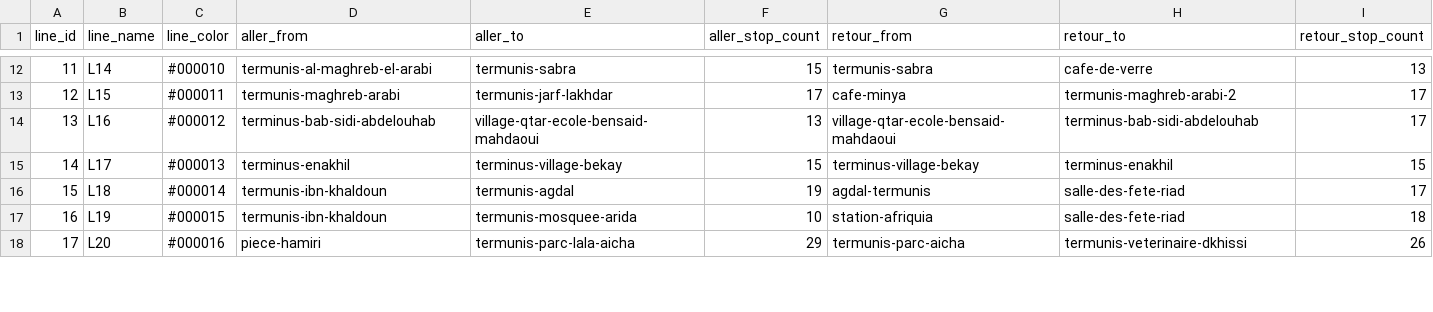
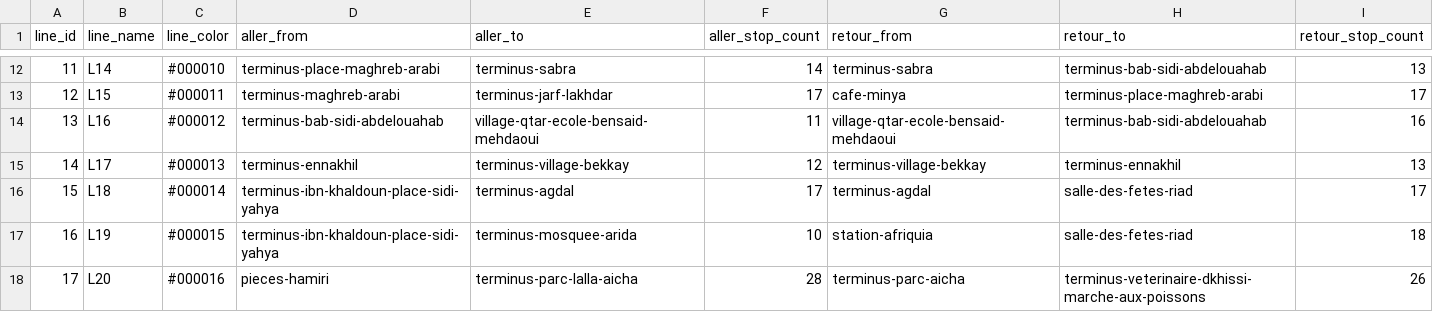
Before and after one commit to tiralmos/oujda-transit, a CSV file: data/lines.csv, drawn as a sheet; only a part is shown, gaps mark what is left out; the diff covers the shown part only.

```diff
--- a/data/lines.csv
+++ b/data/lines.csv
@@ -12,7 +12,7 @@
-11,L14,#000010,termunis-al-maghreb-el-arabi,termunis-sabra,15,termunis-sabra,cafe-de-verre,13
-12,L15,#000011,termunis-maghreb-arabi,termunis-jarf-lakhdar,17,cafe-minya,termunis-maghreb-arabi-2,17
-13,L16,#000012,terminus-bab-sidi-abdelouhab,village-qtar-ecole-bensaid-mahdaoui,13,village-qtar-ecole-bensaid-mahdaoui,terminus-bab-sidi-abdelouhab,17
-14,L17,#000013,terminus-enakhil,terminus-village-bekay,15,terminus-village-bekay,terminus-enakhil,15
-15,L18,#000014,termunis-ibn-khaldoun,termunis-agdal,19,agdal-termunis,salle-des-fete-riad,17
-16,L19,#000015,termunis-ibn-khaldoun,termunis-mosquee-arida,10,station-afriquia,salle-des-fete-riad,18
-17,L20,#000016,piece-hamiri,termunis-parc-lala-aicha,29,termunis-parc-aicha,termunis-veterinaire-dkhissi,26
+11,L14,#000010,terminus-place-maghreb-arabi,terminus-sabra,14,terminus-sabra,terminus-bab-sidi-abdelouahab,13
+12,L15,#000011,terminus-maghreb-arabi,terminus-jarf-lakhdar,17,cafe-minya,terminus-place-maghreb-arabi,17
+13,L16,#000012,terminus-bab-sidi-abdelouahab,village-qtar-ecole-bensaid-mehdaoui,11,village-qtar-ecole-bensaid-mehdaoui,terminus-bab-sidi-abdelouahab,16
+14,L17,#000013,terminus-ennakhil,terminus-village-bekkay,12,terminus-village-bekkay,terminus-ennakhil,13
+15,L18,#000014,terminus-ibn-khaldoun-place-sidi-yahya,terminus-agdal,17,terminus-agdal,salle-des-fetes-riad,17
+16,L19,#000015,terminus-ibn-khaldoun-place-sidi-yahya,terminus-mosquee-arida,10,station-afriquia,salle-des-fetes-riad,18
+17,L20,#000016,pieces-hamiri,terminus-parc-lalla-aicha,28,terminus-parc-aicha,terminus-veterinaire-dkhissi-marche-aux-poissons,26
```
Also changed, not shown: 53 edited cells elsewhere in this file, data/line_stops.csv, data/stops.csv, 1 other file.
